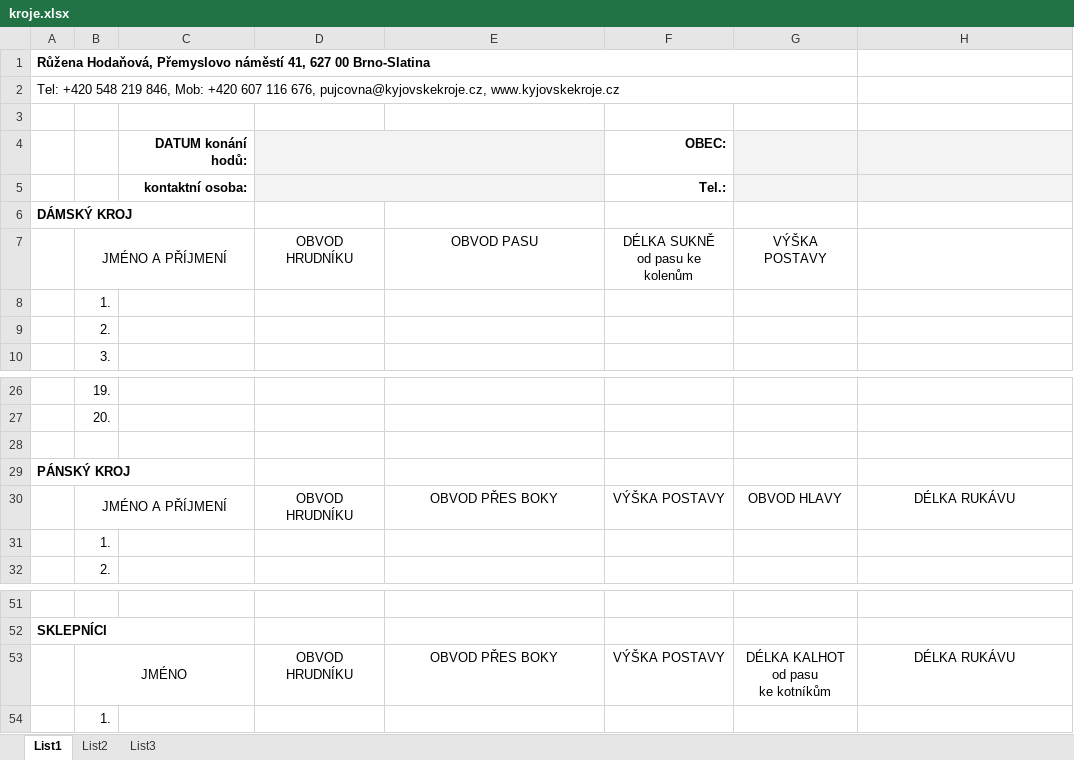
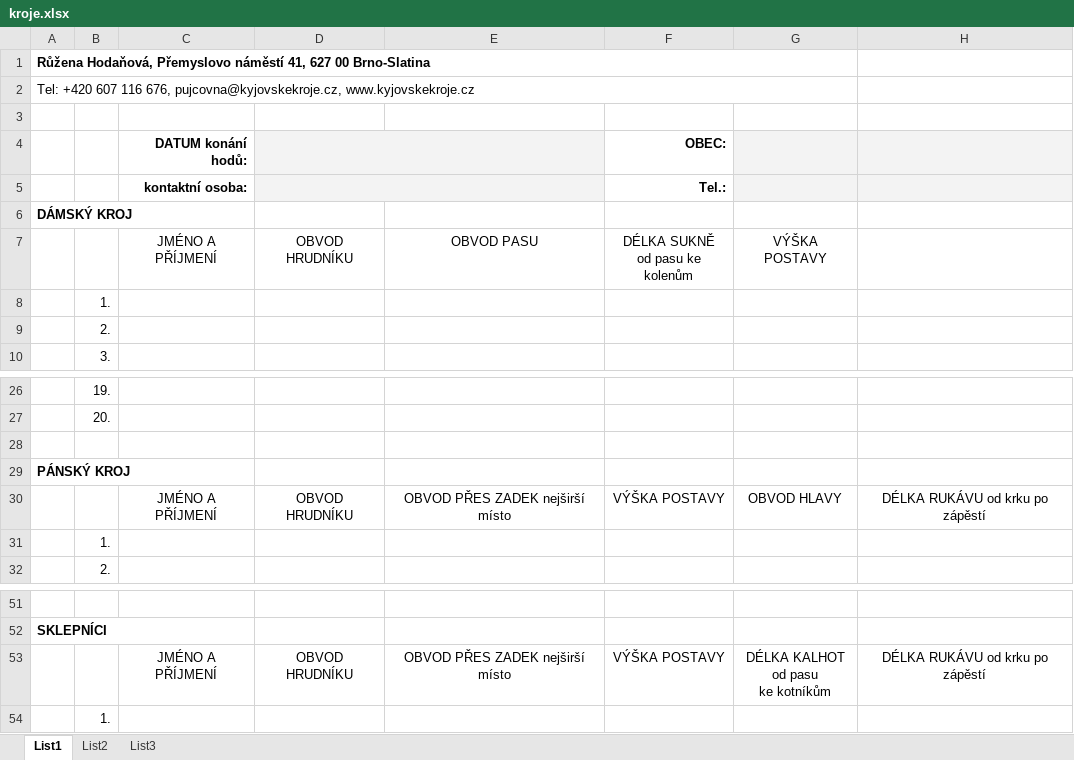
Before and after one commit to scenek/kyjovske-kroje, an Excel workbook: pujcovna/tabulky/kroje.xlsx, sheet List1, drawn as a sheet; only a part is shown, gaps mark what is left out; values as stored, in another font and other column widths than the file's, no borders; charts and pictures not drawn; removed rows and columns are numbered as before the commit, all else as after; ↵ is a line break in a cell; the diff names each change by its address in the sheet, - before the commit and + after, or states it on an @@ line.

```diff
--- a/pujcovna/tabulky/kroje.xlsx (sheet List1)
+++ b/pujcovna/tabulky/kroje.xlsx (sheet List1)
-A2: Tel: +420 548 219 846, Mob: +420 607 116…
+A2: Tel: +420 607 116…
-E4:E5 fill: none
+E4:E5 fill: #F3F3F3
-B7: JMÉNO A PŘÍJMENÍ
+B7: (empty)
-B7:C7 merged
-C7 (DATUM konání hodů:): (empty)
+C7 (DATUM konání hodů:): JMÉNO A PŘÍJMENÍ
-row 30:  | JMÉNO A PŘÍJMENÍ |  | OBVOD HRUDNÍKU | OBVOD PŘES BOKY | VÝŠKA POSTAVY | OBVOD HLAVY | DÉLKA RUKÁVU
+row 30:  |  | JMÉNO A PŘÍJMENÍ | OBVOD HRUDNÍKU | OBVOD PŘES ZADEK nejširší místo | VÝŠKA POSTAVY | OBVOD HLAVY | DÉLKA RUKÁVU od krku po zápěstí
-row 53:  | JMÉNO |  | OBVOD HRUDNÍKU | OBVOD PŘES BOKY | VÝŠKA POSTAVY | DÉLKA KALHOT ↵ od pasu ↵ ke kotníkům | DÉLKA RUKÁVU
+row 53:  |  | JMÉNO A PŘÍJMENÍ | OBVOD HRUDNÍKU | OBVOD PŘES ZADEK nejširší místo | VÝŠKA POSTAVY | DÉLKA KALHOT ↵ od pasu ↵ ke kotníkům | DÉLKA RUKÁVU od krku po zápěstí
```
Also changed, not shown: charts or pictures, pujcovna/tabulky/kroje-detske.xlsx, 21 other files.
